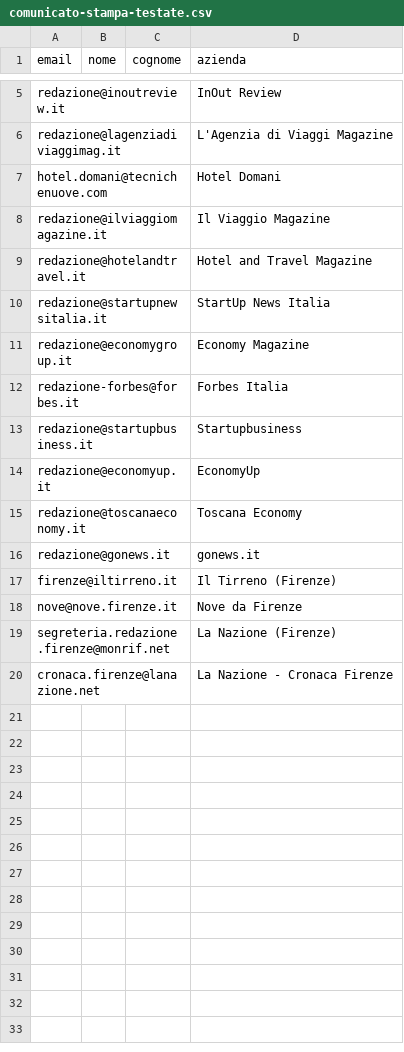
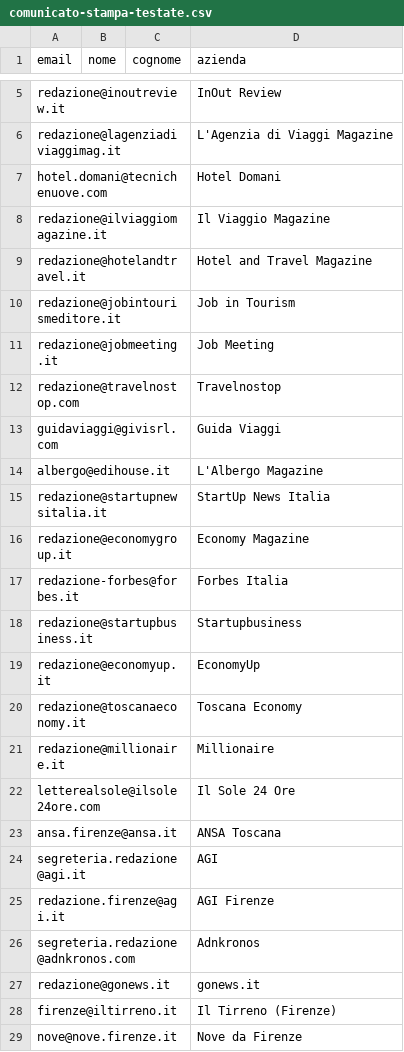
Before and after one commit to fmancini-create/4bid.it, a CSV file: public/dem/comunicato-stampa-testate.csv, drawn as a sheet; only a part is shown, gaps mark what is left out; the shorter side is filled out with more unchanged rows; the diff names each change by its address in the sheet, - before the commit and + after, or states it on an @@ line.

Commit message:
feat: add new press contacts to comunicato-stampa-testate.csv
Co-authored-by: 4BID srl <245582481+fmancini-create@users.noreply.github.com>

```diff
--- a/public/dem/comunicato-stampa-testate.csv
+++ b/public/dem/comunicato-stampa-testate.csv
+row 10: redazione@jobintourismeditore.it |  |  | Job in Tourism
+row 11: redazione@jobmeeting.it |  |  | Job Meeting
+row 12: redazione@travelnostop.com |  |  | Travelnostop
+row 13: guidaviaggi@givisrl.com |  |  | Guida Viaggi
+row 14: albergo@edihouse.it |  |  | L'Albergo Magazine
+row 21: redazione@millionaire.it |  |  | Millionaire
+row 22: letterealsole@ilsole24ore.com |  |  | Il Sole 24 Ore
+row 23: ansa.firenze@ansa.it |  |  | ANSA Toscana
+row 24: segreteria.redazione@agi.it |  |  | AGI
+row 25: redazione.firenze@agi.it |  |  | AGI Firenze
+row 26: segreteria.redazione@adnkronos.com |  |  | Adnkronos
```
